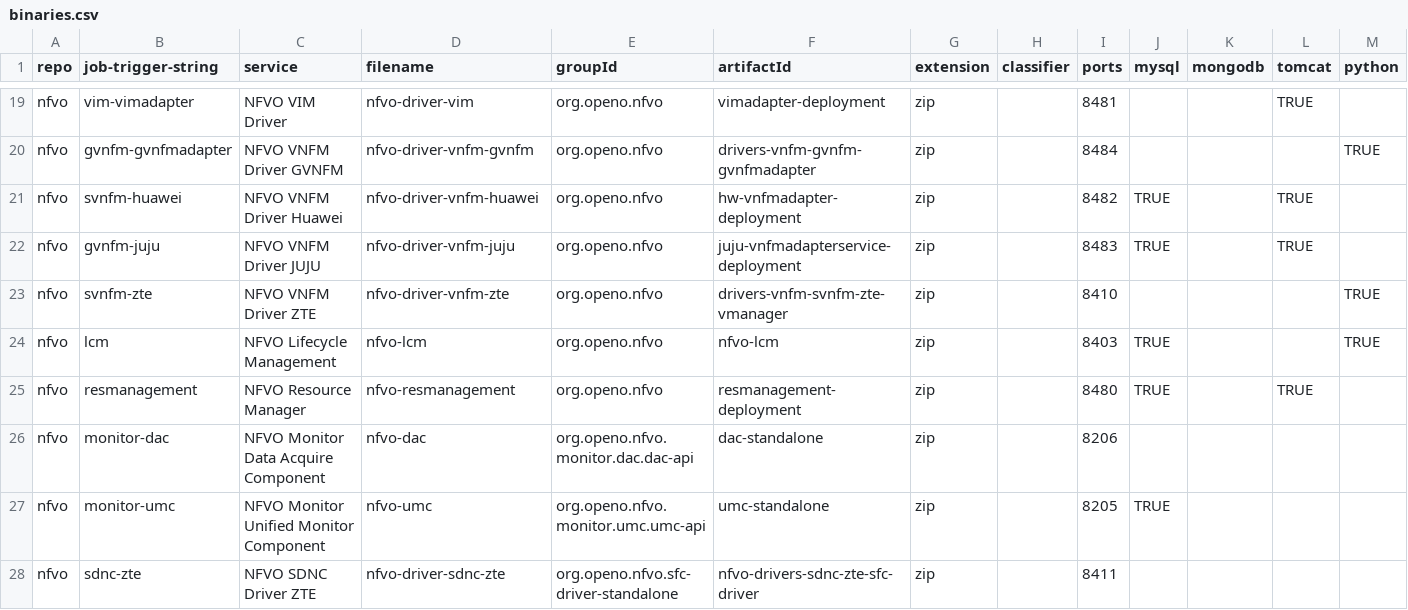
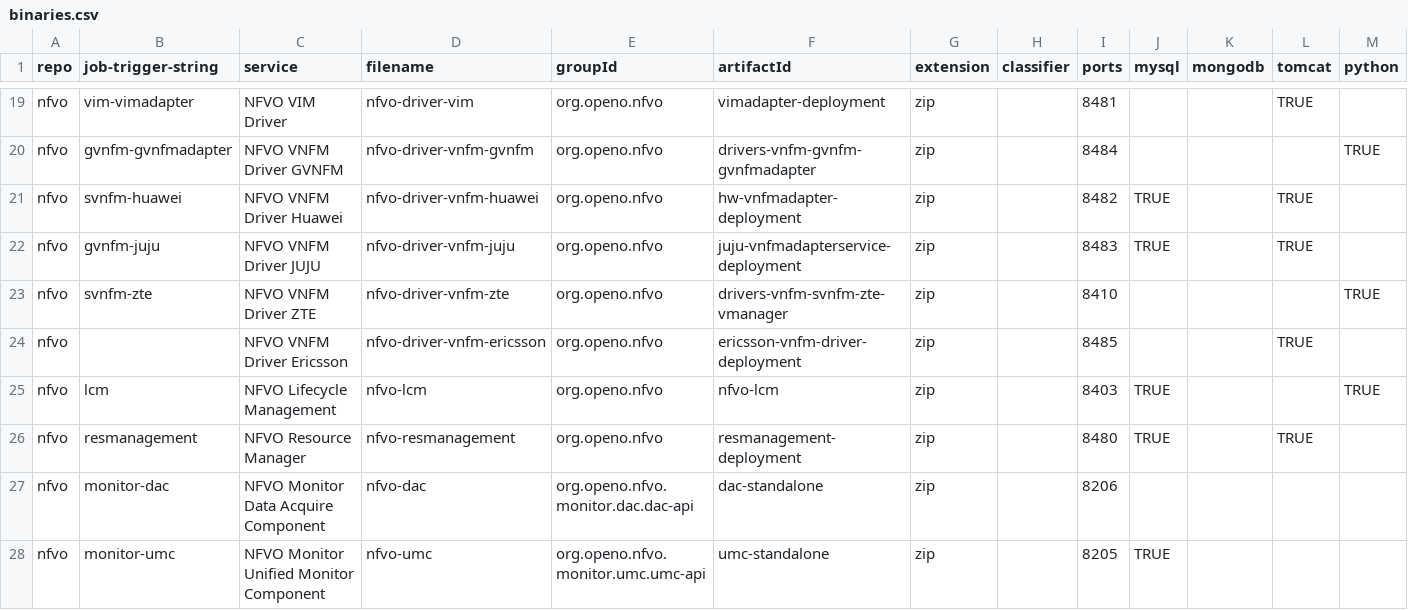
Before and after one commit to open-o/integration, a CSV file: autorelease/binaries.csv, drawn as a sheet; only a part is shown, gaps mark what is left out; the shorter side is filled out with more unchanged rows; rows hold the shown columns only; the diff names each change by its address in the sheet, - before the commit and + after, or states it on an @@ line.

Commit message:
add docker img info for E/// vnfm driver
Change-Id: If1b158e0c368b496431a1177b7e5e62d1b5c207f
Issue-Id: INT-215
Signed-off-by: tubu <kai.ye@ericsson.com>

```diff
--- a/autorelease/binaries.csv
+++ b/autorelease/binaries.csv
+row 24: nfvo |  | NFVO VNFM Driver Ericsson | nfvo-driver-vnfm-ericsson | org.openo.nfvo | ericsson-vnfm-driver-deployment | zip |  | 8485 |  |  | TRUE
```
Also changed, not shown: 5 other files.
